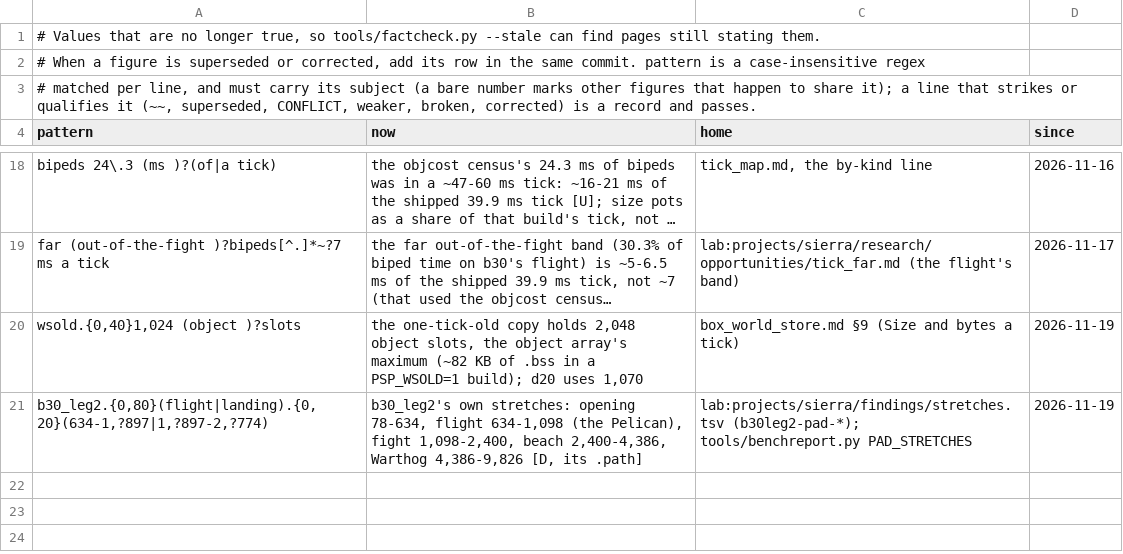
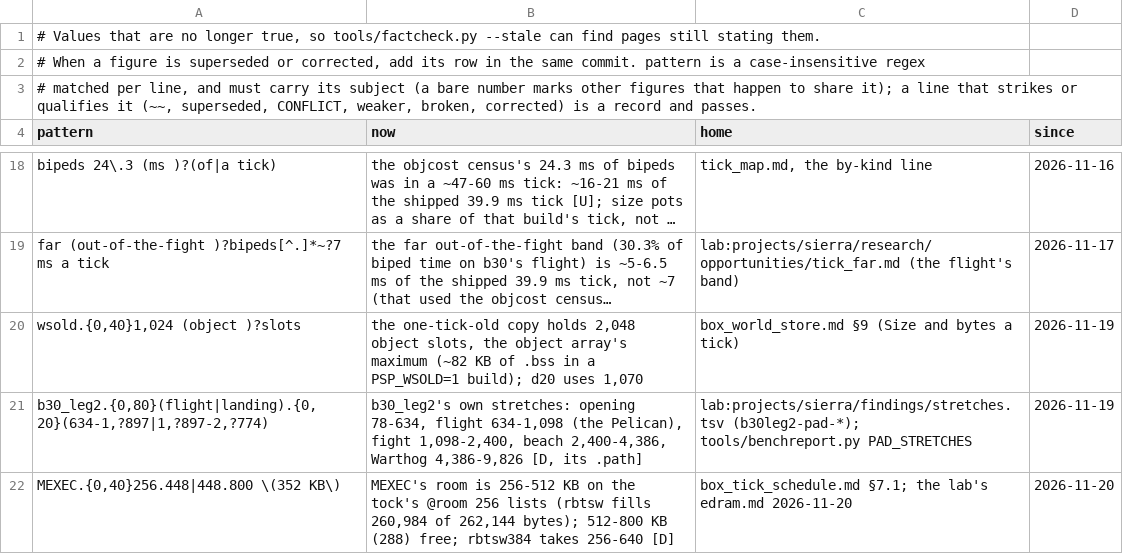
Before and after one commit to ChupathingyCE/Sierra-III, a TSV file: docs/superseded.tsv, drawn as a sheet; only a part is shown, gaps mark what is left out; long unchanged cells end in ….

Commit message:
docs: the ME copy's room (box_tick_schedule 7.1, mexec), and eDRAM 512-800 KB
rbtsw fills 260,984 of its 262,144-byte room. Nothing in the tock uses eDRAM
512-800 KB, so the room can grow; list rbtsw384 (room 384 KB, 262,776 bytes)
plays and seeds identically to rbtsw in the emulator on b30_leg2 and c20_leg2,
strict 0. The emulator maps no eDRAM below 800 KB, so the copy's place past
512 KB is a PSP run's to prove. hardware_facts.md's eDRAM map line is marked
superseded for the 256 KB room, with its superseded.tsv row.

```diff
--- a/docs/superseded.tsv
+++ b/docs/superseded.tsv
@@ -21 +21,2 @@ wsold.{0,40}1,024 (object )?slots	the one-tick-old copy holds 2,048 object slots
 b30_leg2.{0,80}(flight|landing).{0,20}(634-1,?897|1,?897-2,?774)	b30_leg2's own stretches: opening 78-634, flight 634-1,098 (the Pelican), fight 1,098-2,400, beach 2,400-4,386, Warthog 4,386-9,826 [D, its .path]	lab:projects/sierra/findings/stretches.tsv (b30leg2-pad-*); tools/benchreport.py PAD_STRETCHES	2026-11-19
+MEXEC.{0,40}256.448|448.800 \(352 KB\)	MEXEC's room is 256-512 KB on the tock's @room 256 lists (rbtsw fills 260,984 of 262,144 bytes); 512-800 KB (288) free; rbtsw384 takes 256-640 [D]	box_tick_schedule.md §7.1; the lab's edram.md 2026-11-20	2026-11-20
```
Also changed, not shown: 3 other files.
